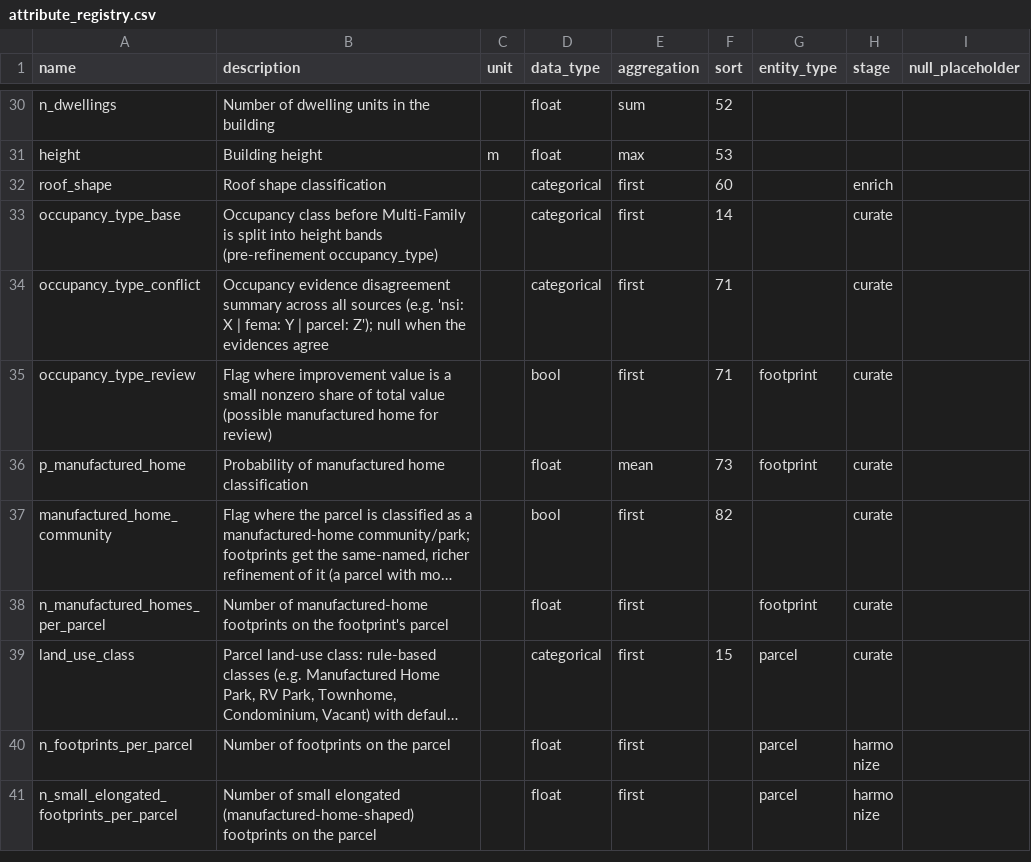
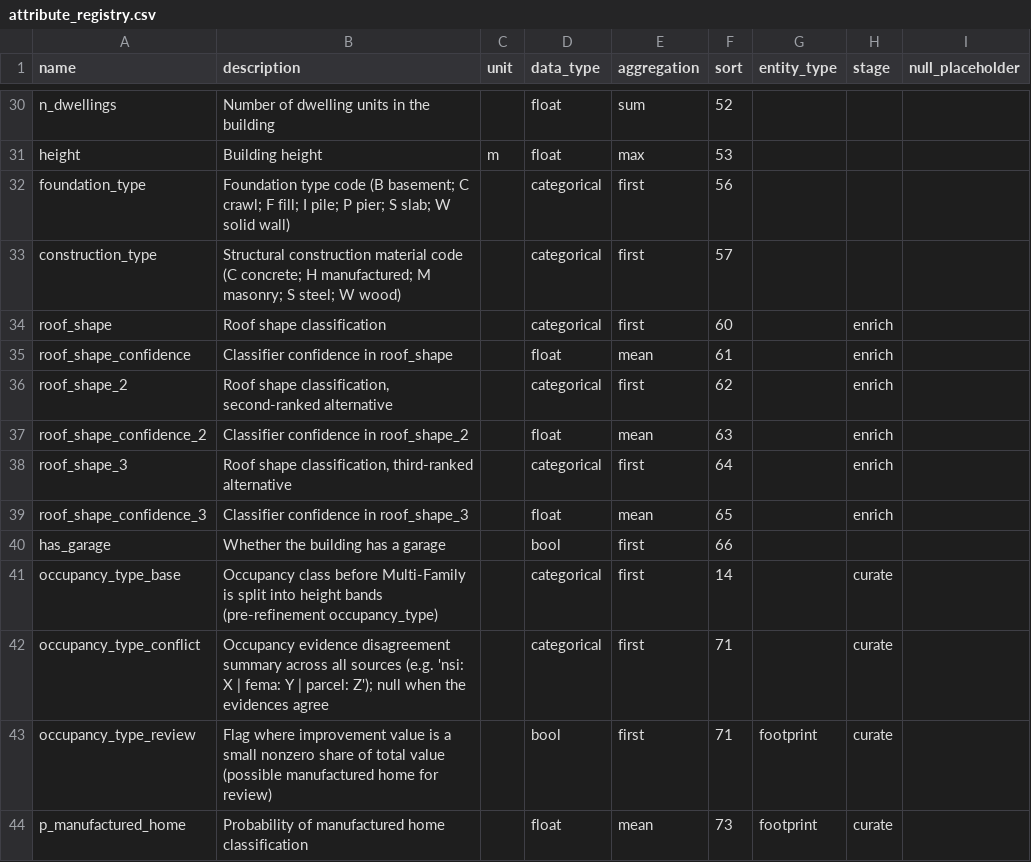
Before and after one commit to chrnolte/openplaces, a CSV file: src/openplaces/core/attribute_registry.csv, drawn as a sheet; only a part is shown, gaps mark what is left out; the shorter side is filled out with more unchanged rows; long unchanged cells end in …; the diff names each change by its address in the sheet, - before the commit and + after, or states it on an @@ line.

Commit message:
Ingest the CHEER Inventory v0 building inventory for North Carolina
5.64M NC buildings with modeled roof shape, foundation, construction and stories, placed by hand rather than downloaded. The roof column's 'Unknown' and 'No Structure' are nulled on ingest; parquet cannot chunk by admin column, so it splits on save.

```diff
--- a/src/openplaces/core/attribute_registry.csv
+++ b/src/openplaces/core/attribute_registry.csv
+row 32: foundation_type | Foundation type code (B basement; C crawl; F fill; I pile; P pier; S slab; W solid wall) |  | categorical | first | 56
+row 33: construction_type | Structural construction material code (C concrete; H manufactured; M masonry; S steel; W wood) |  | categorical | first | 57
+row 35: roof_shape_confidence | Classifier confidence in roof_shape |  | float | mean | 61 |  | enrich
+row 36: roof_shape_2 | Roof shape classification, second-ranked alternative |  | categorical | first | 62 |  | enrich
+row 37: roof_shape_confidence_2 | Classifier confidence in roof_shape_2 |  | float | mean | 63 |  | enrich
+row 38: roof_shape_3 | Roof shape classification, third-ranked alternative |  | categorical | first | 64 |  | enrich
+row 39: roof_shape_confidence_3 | Classifier confidence in roof_shape_3 |  | float | mean | 65 |  | enrich
+row 40: has_garage | Whether the building has a garage |  | bool | first | 66
```
Also changed, not shown: 3 other files.
